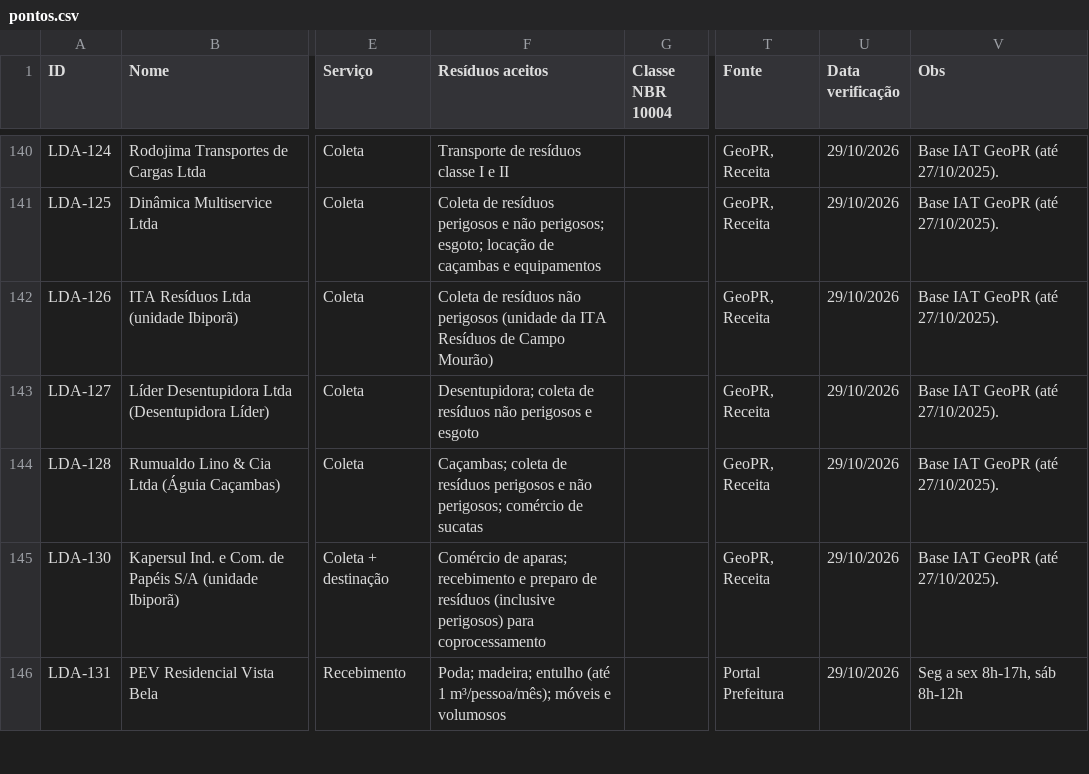
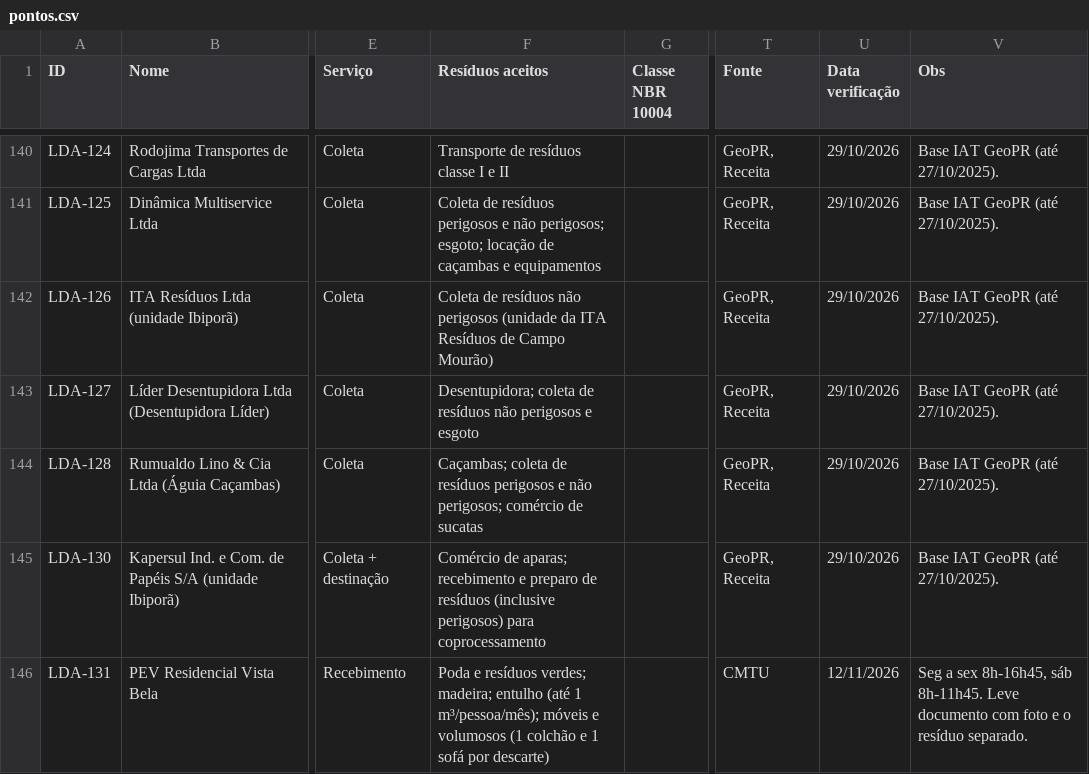
Before and after one commit to JenniferWaldhelm/desvia, a CSV file: dados/pontos.csv, drawn as a sheet; only a part is shown, gaps mark what is left out; the diff covers the shown part only; the diff names each change by its address in the sheet, - before the commit and + after, or states it on an @@ line.

```diff
--- a/dados/pontos.csv
+++ b/dados/pontos.csv
-F146 (Resíduos aceitos): Poda; madeira; entulho (até 1 m³/pessoa/mês); móveis e volumosos
+F146 (Resíduos aceitos): Poda e resíduos verdes; madeira; entulho (até 1 m³/pessoa/mês); móveis e volumosos (1 colchão e 1 sofá por descarte)
-T146 (Fonte): Portal Prefeitura
+T146 (Fonte): CMTU
-U146 (Data verificação): 29/10/2026
+U146 (Data verificação): 12/11/2026
-V146 (Obs): …a sex 8h-17h, sáb 8h-12h
+V146 (Obs): …a sex 8h-16h45, sáb 8h-11h45. Leve documento com foto e o resíduo separado.
```
Also changed, not shown: 1 added row and 4 edited cells elsewhere in this file, dados/coordenadas.csv, 10 other files.
